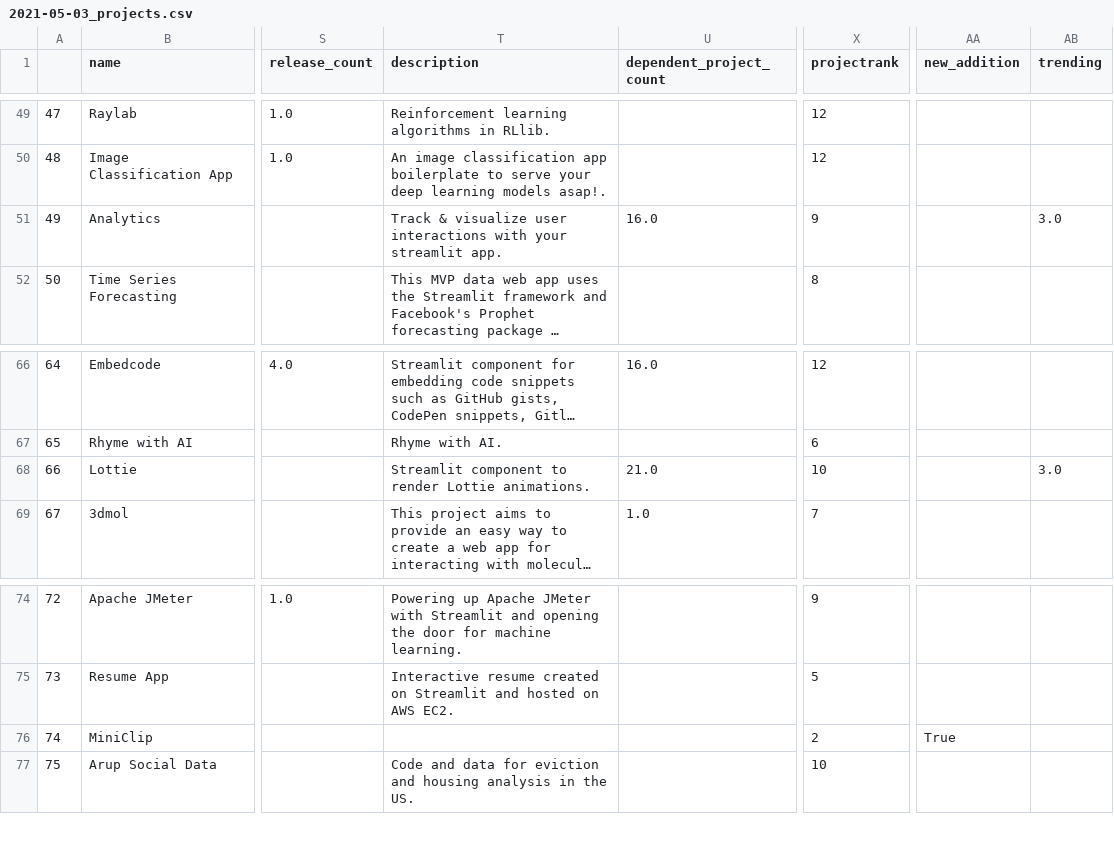
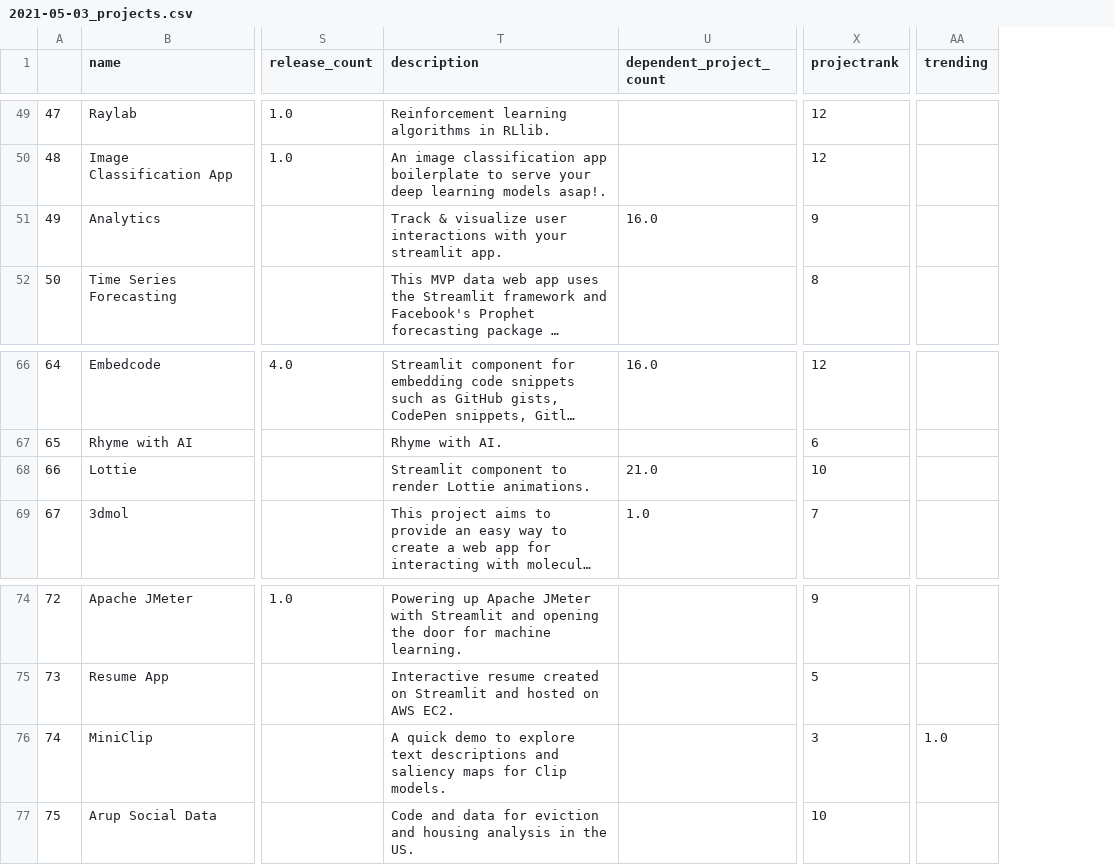
Before and after one commit to jrieke/best-of-streamlit, a CSV file: history/2021-05-03_projects.csv, drawn as a sheet; only a part is shown, gaps mark what is left out; long unchanged cells end in …; removed rows and columns are numbered as before the commit, all else as after; the diff covers the shown part only; the diff names each change by its address in the sheet, - before the commit and + after, or states it on an @@ line.

```diff
--- a/history/2021-05-03_projects.csv
+++ b/history/2021-05-03_projects.csv
-column AA (new_addition), row 76: True
-AA51 (trending): 3.0
+AA51 (trending): (empty)
-AA68 (trending): 3.0
+AA68 (trending): (empty)
-T76 (description): (empty)
+T76 (description): A quick demo to explore text descriptions and saliency maps for Clip models.
-X76 (projectrank): 2
+X76 (projectrank): 3
-AA76 (trending): (empty)
+AA76 (trending): 1.0
```
Also changed, not shown: 19 edited cells elsewhere in this file, 4 other files.
